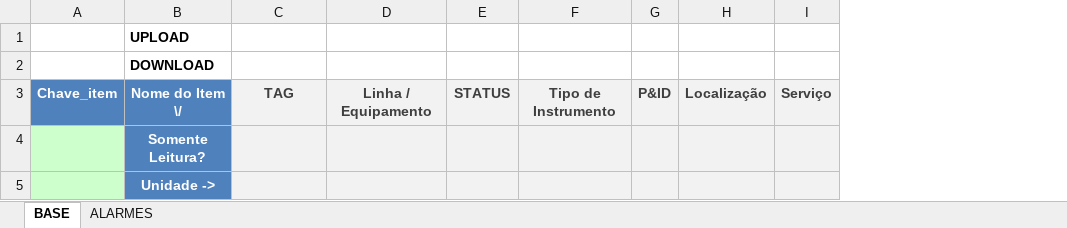
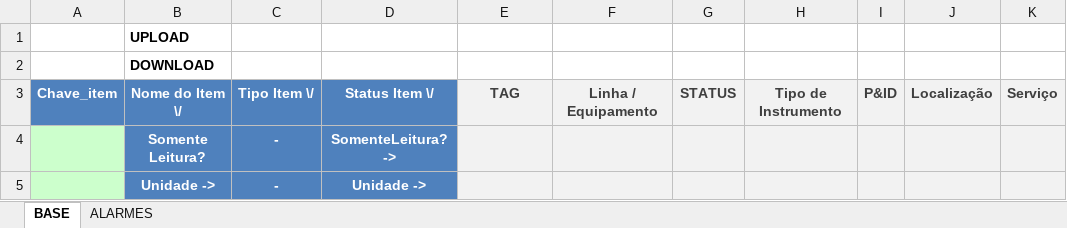
Before and after one commit to rranelli/cpnmv1, an Excel workbook: _Source/_ExportacaoSoft.xlsm, sheet BASE, drawn as a sheet; only a part is shown; values as stored, in another font and other column widths than the file's, no borders; charts and pictures not drawn; the diff names each change by its address in the sheet, - before the commit and + after, or states it on an @@ line.

```diff
--- a/_Source/_ExportacaoSoft.xlsm (sheet BASE)
+++ b/_Source/_ExportacaoSoft.xlsm (sheet BASE)
+column C, rows 3-5: Tipo Item \/ | - | -
+column D, rows 3-5: Status Item \/ | SomenteLeitura? -> | Unidade ->
```
Also changed, not shown: _Source/BulkCustomize.xlsm, _Source/_Exportacao.xlsm, 10 other files.
